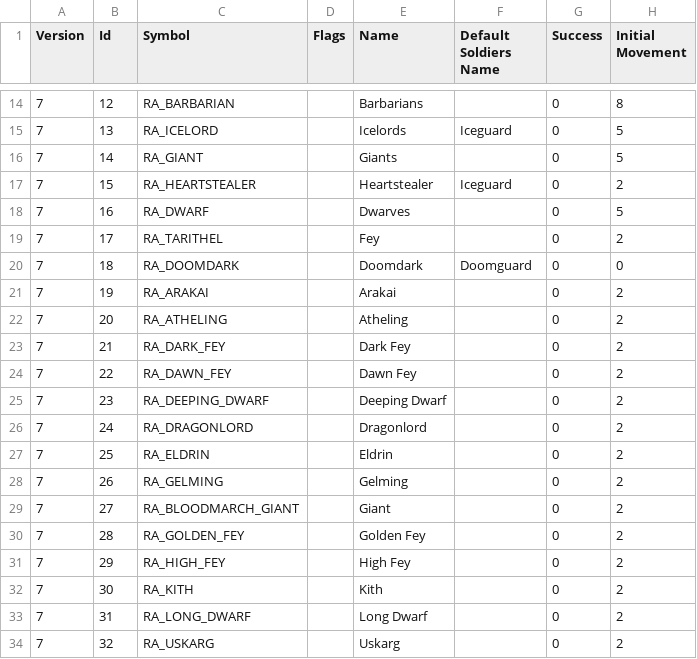
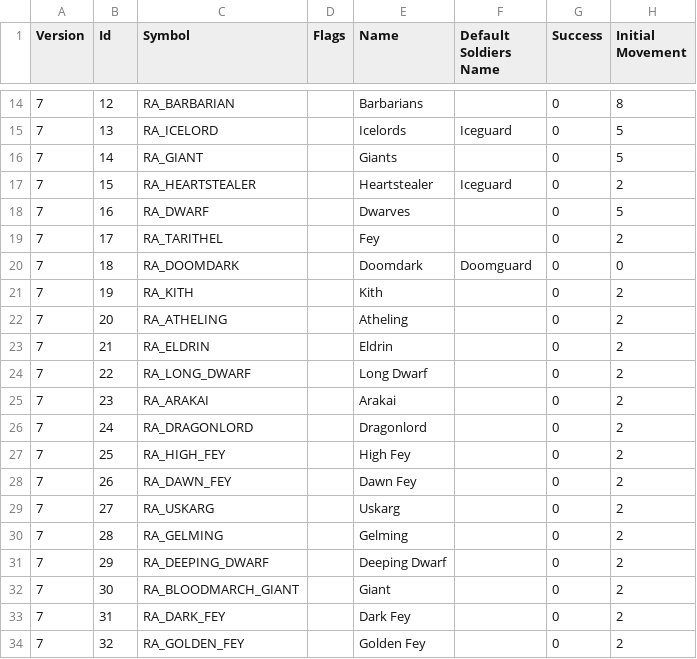
Before and after one commit to ChilliHugger/The-Lords-Of-Midnight, a TSV file: citadel/database/raceinfo.tsv, drawn as a sheet; only a part is shown, gaps mark what is left out; the diff names each change by its address in the sheet, - before the commit and + after, or states it on an @@ line.

```diff
--- a/citadel/database/raceinfo.tsv
+++ b/citadel/database/raceinfo.tsv
-C21 (Symbol): RA_ARAKAI
+C21 (Symbol): RA_KITH
-E21 (Name): Arakai
+E21 (Name): Kith
-C23 (Symbol): RA_DARK_FEY
+C23 (Symbol): RA_ELDRIN
-E23 (Name): Dark Fey
+E23 (Name): Eldrin
-C24 (Symbol): RA_DAWN_FEY
+C24 (Symbol): RA_LONG_DWARF
-E24 (Name): Dawn Fey
+E24 (Name): Long Dwarf
-C25 (Symbol): RA_DEEPING_DWARF
+C25 (Symbol): RA_ARAKAI
-E25 (Name): Deeping Dwarf
+E25 (Name): Arakai
-C27 (Symbol): RA_ELDRIN
+C27 (Symbol): RA_HIGH_FEY
-E27 (Name): Eldrin
+E27 (Name): High Fey
-C28 (Symbol): RA_GELMING
+C28 (Symbol): RA_DAWN_FEY
-E28 (Name): Gelming
+E28 (Name): Dawn Fey
-C29 (Symbol): RA_BLOODMARCH_GIANT
+C29 (Symbol): RA_USKARG
-E29 (Name): Giant
+E29 (Name): Uskarg
-C30 (Symbol): RA_GOLDEN_FEY
+C30 (Symbol): RA_GELMING
-E30 (Name): Golden Fey
+E30 (Name): Gelming
-C31 (Symbol): RA_HIGH_FEY
+C31 (Symbol): RA_DEEPING_DWARF
-E31 (Name): High Fey
+E31 (Name): Deeping Dwarf
-C32 (Symbol): RA_KITH
+C32 (Symbol): RA_BLOODMARCH_GIANT
-E32 (Name): Kith
+E32 (Name): Giant
-C33 (Symbol): RA_LONG_DWARF
+C33 (Symbol): RA_DARK_FEY
-E33 (Name): Long Dwarf
+E33 (Name): Dark Fey
-C34 (Symbol): RA_USKARG
+C34 (Symbol): RA_GOLDEN_FEY
-E34 (Name): Uskarg
+E34 (Name): Golden Fey
```
Also changed, not shown: main/midnight/Resources-citadel/citadel/18/tsv/raceinfo.tsv.
